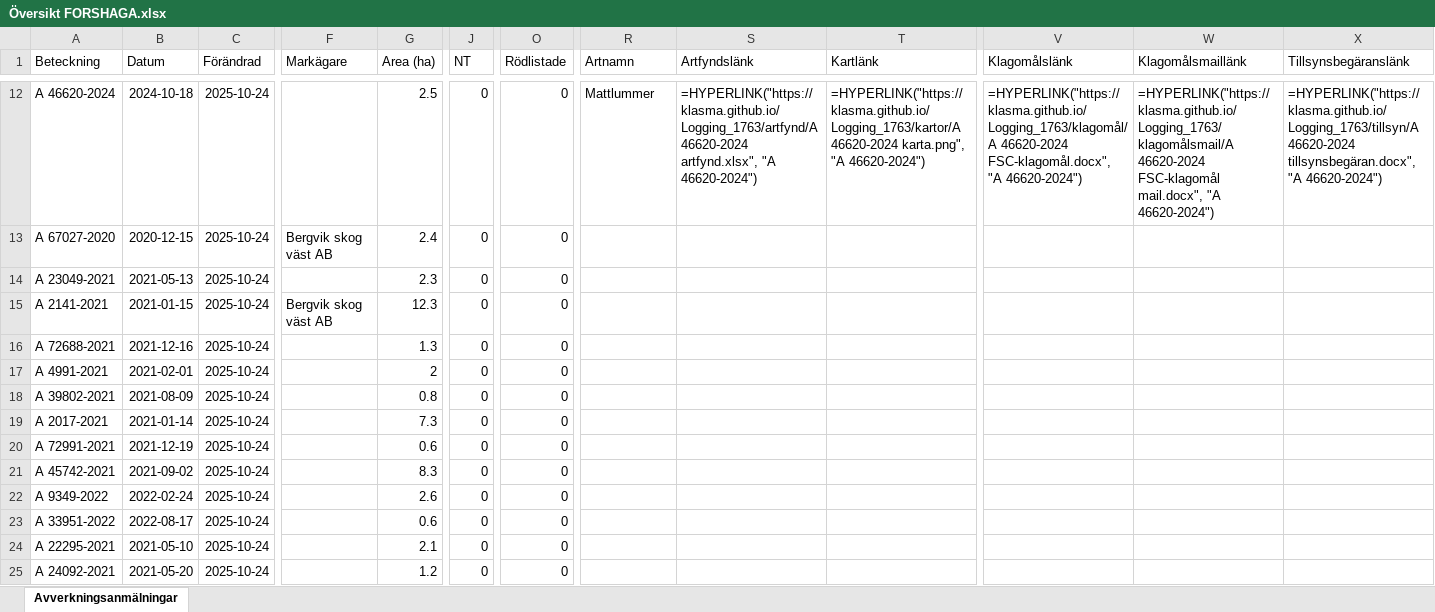
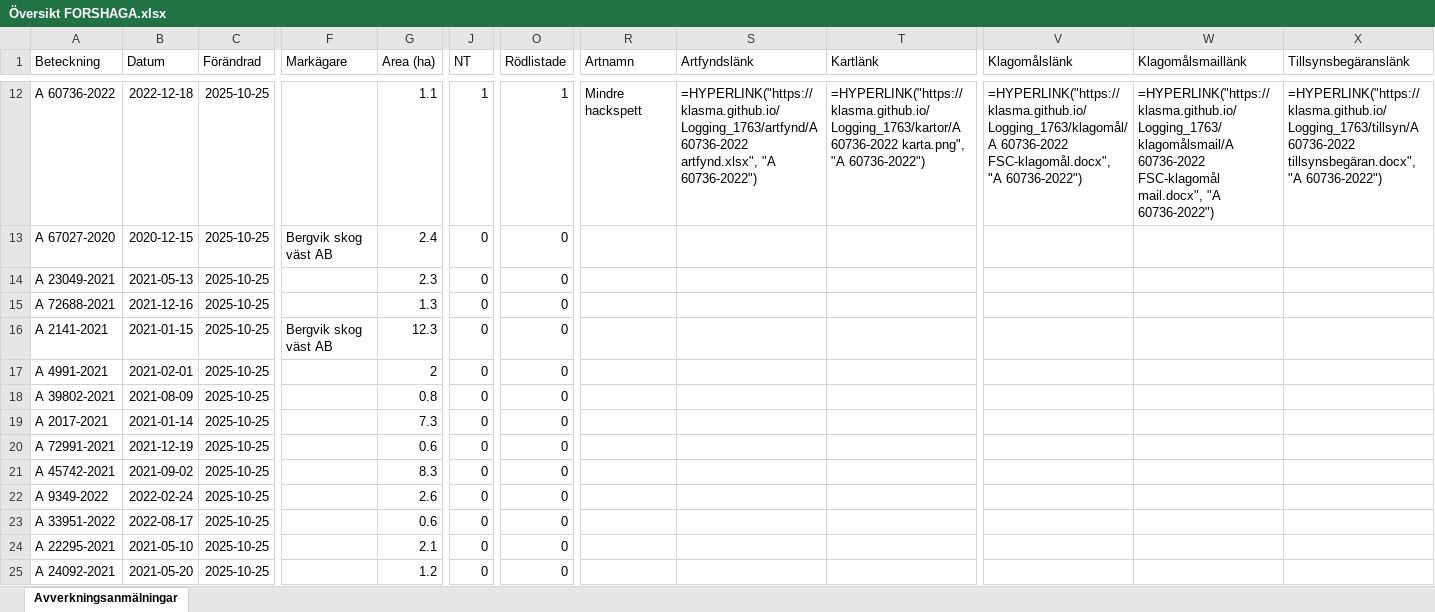
Before and after one commit to klasma/Logging_1763, an Excel workbook: Översikt FORSHAGA.xlsx, sheet Avverkningsanmälningar, drawn as a sheet; only a part is shown, gaps mark what is left out; values as stored, in another font and other column widths than the file's, no borders; formulas without a stored value are shown as written; the diff covers the shown part only; the diff names each change by its address in the sheet, - before the commit and + after, or states it on an @@ line.

```diff
--- a/Översikt FORSHAGA.xlsx (sheet Avverkningsanmälningar)
+++ b/Översikt FORSHAGA.xlsx (sheet Avverkningsanmälningar)
-A12 (Beteckning): A 46620-2024
+A12 (Beteckning): A 60736-2022
-B12 (Datum): 2024-10-18
+B12 (Datum): 2022-12-18
-C12:C25 (Förändrad): 2025-10-24
+C12:C25 (Förändrad): 2025-10-25
-G12 (Area (ha)): 2.5
+G12 (Area (ha)): 1.1
-J12 (NT): 0
+J12 (NT): 1
-O12 (Rödlistade): 0
+O12 (Rödlistade): 1
-R12 (Artnamn): Mattlummer
+R12 (Artnamn): Mindre hackspett
-S12 (Artfyndslänk): =HYPERLINK("https://klasma.github.io/Logging_1763/artfynd/A 46620-2024 artfynd.xlsx", "A 46620-2024")
+S12 (Artfyndslänk): =HYPERLINK("https://klasma.github.io/Logging_1763/artfynd/A 60736-2022 artfynd.xlsx", "A 60736-2022")
-T12 (Kartlänk): =HYPERLINK("https://klasma.github.io/Logging_1763/kartor/A 46620-2024 karta.png", "A 46620-2024")
+T12 (Kartlänk): =HYPERLINK("https://klasma.github.io/Logging_1763/kartor/A 60736-2022 karta.png", "A 60736-2022")
-V12 (Klagomålslänk): =HYPERLINK("https://klasma.github.io/Logging_1763/klagomål/A 46620-2024 FSC-klagomål.docx", "A 46620-2024")
+V12 (Klagomålslänk): =HYPERLINK("https://klasma.github.io/Logging_1763/klagomål/A 60736-2022 FSC-klagomål.docx", "A 60736-2022")
-W12 (Klagomålsmaillänk): =HYPERLINK("https://klasma.github.io/Logging_1763/klagomålsmail/A 46620-2024 FSC-klagomål mail.docx", "A 46620-2024")
+W12 (Klagomålsmaillänk): =HYPERLINK("https://klasma.github.io/Logging_1763/klagomålsmail/A 60736-2022 FSC-klagomål mail.docx", "A 60736-2022")
-X12 (Tillsynsbegäranslänk): =HYPERLINK("https://klasma.github.io/Logging_1763/tillsyn/A 46620-2024 tillsynsbegäran.docx", "A 46620-2024")
+X12 (Tillsynsbegäranslänk): =HYPERLINK("https://klasma.github.io/Logging_1763/tillsyn/A 60736-2022 tillsynsbegäran.docx", "A 60736-2022")
-A15 (Beteckning): A 2141-2021
+A15 (Beteckning): A 72688-2021
-B15 (Datum): 2021-01-15
+B15 (Datum): 2021-12-16
-F15 (Markägare): Bergvik skog väst AB
+F15 (Markägare): (empty)
-G15 (Area (ha)): 12.3
+G15 (Area (ha)): 1.3
-A16 (Beteckning): A 72688-2021
+A16 (Beteckning): A 2141-2021
-B16 (Datum): 2021-12-16
+B16 (Datum): 2021-01-15
-F16 (Markägare): (empty)
+F16 (Markägare): Bergvik skog väst AB
-G16 (Area (ha)): 1.3
+G16 (Area (ha)): 12.3
```
Also changed, not shown: 1077 edited cells elsewhere in this sheet, artfynd/A 14114-2022 artfynd.xlsx, artfynd/A 35334-2024 artfynd.xlsx, 57 other files.
